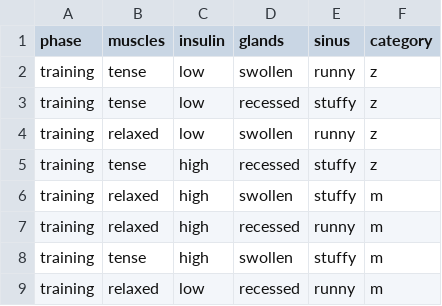
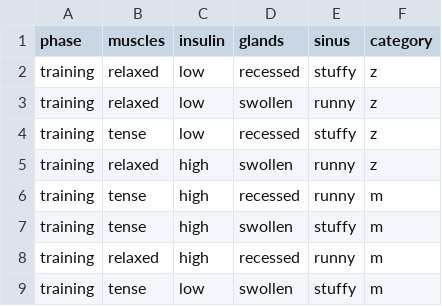
Before and after one commit to jlmojicaperez/GluckLab, a CSV file: charts/experiment_files/training.csv, drawn as a sheet.

Commit message:
Documentation revamp. Updated experiments to run on latest version of PsychoPy

```diff
--- a/charts/experiment_files/training.csv
+++ b/charts/experiment_files/training.csv
@@ -1,9 +1,9 @@
 "phase","muscles","insulin","glands","sinus","category"
-"training","tense","low","swollen","runny","z"
+"training","relaxed","low","recessed","stuffy","z"
+"training","relaxed","low","swollen","runny","z"
 "training","tense","low","recessed","stuffy","z"
-"training","relaxed","low","swollen","runny","z"
-"training","tense","high","recessed","stuffy","z"
-"training","relaxed","high","swollen","stuffy","m"
+"training","relaxed","high","swollen","runny","z"
+"training","tense","high","recessed","runny","m"
+"training","tense","high","swollen","stuffy","m"
 "training","relaxed","high","recessed","runny","m"
-"training","tense","high","swollen","stuffy","m"
-"training","relaxed","low","recessed","runny","m"
+"training","tense","low","swollen","stuffy","m"
```
Also changed, not shown: fish15/experimentFiles/phase1.csv, fish15/experimentFiles/phase2.csv, 23 other files.
